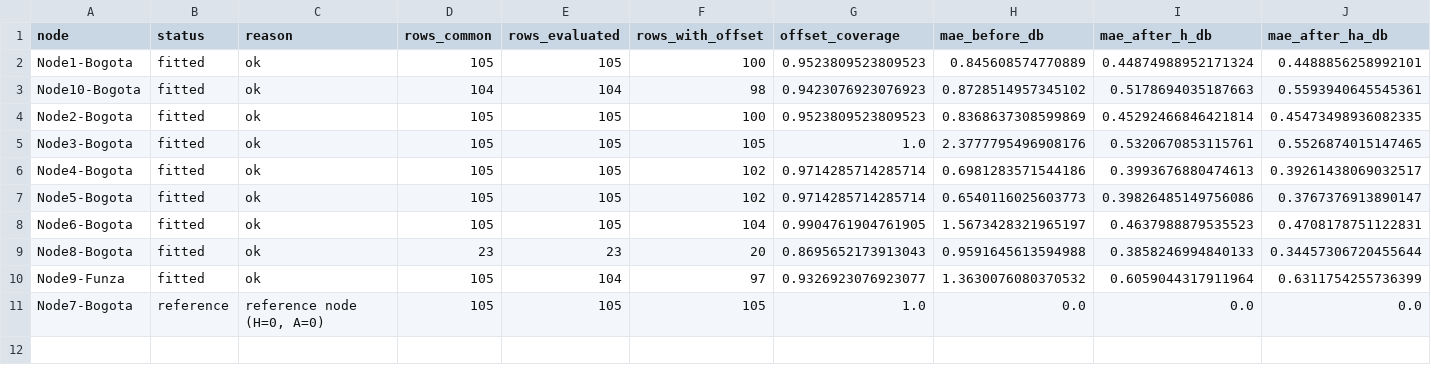
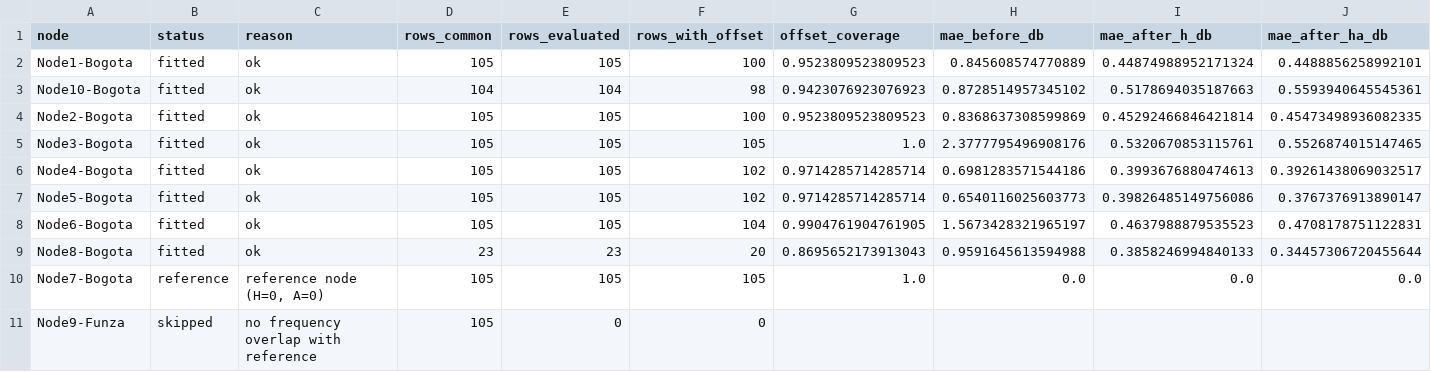
Before and after one commit to AlmondSund/MeasurementCalibration, a CSV file: data/offset_layer_summary_vs_Node7_Bogota.csv, drawn as a sheet; only a part is shown; removed rows and columns are numbered as before the commit, all else as after; rows hold the shown columns only; the diff names each change by its address in the sheet, - before the commit and + after, or states it on an @@ line.

```diff
--- a/data/offset_layer_summary_vs_Node7_Bogota.csv
+++ b/data/offset_layer_summary_vs_Node7_Bogota.csv
-row 10: Node9-Funza | fitted | ok | 105 | 104 | 97 | 0.9326923076923077 | 1.3630076080370532 | 0.6059044317911964 | 0.6311754255736399
+row 11: Node9-Funza | skipped | no frequency overlap with reference | 105 | 0 | 0
```
Also changed, not shown: data/row_offsets_Ai_vs_Node7_Bogota.csv, 12 other files.
